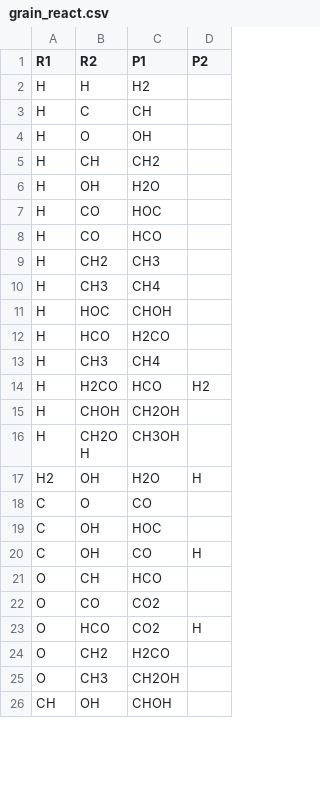
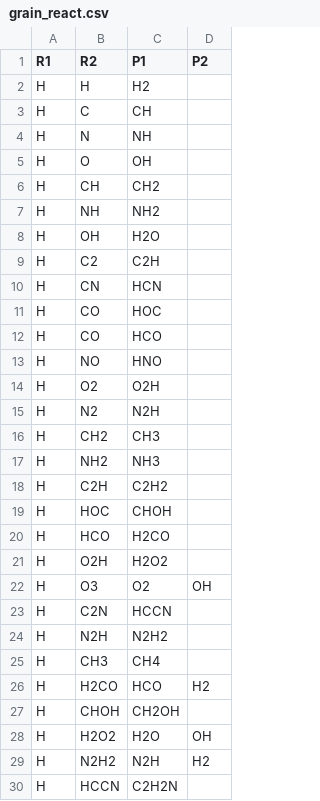
Before and after one commit to slowdivePTG/X-ray-chemistry, a CSV file: KROME/AGN_pc/grain_react.csv, drawn as a sheet; only a part is shown; the shorter side is filled out with more unchanged rows; the diff covers the shown part only.

```diff
--- a/KROME/AGN_pc/grain_react.csv
+++ b/KROME/AGN_pc/grain_react.csv
@@ -3,11 +3,23 @@ H,H,H2,
 H,C,CH,
+H,N,NH,
 H,O,OH,
 H,CH,CH2,
+H,NH,NH2,
 H,OH,H2O,
+H,C2,C2H,
+H,CN,HCN,
 H,CO,HOC,
 H,CO,HCO,
+H,NO,HNO,
+H,O2,O2H,
+H,N2,N2H,
 H,CH2,CH3,
-H,CH3,CH4,
+H,NH2,NH3,
+H,C2H,C2H2,
 H,HOC,CHOH,
 H,HCO,H2CO,
+H,O2H,H2O2,
+H,O3,O2,OH
+H,C2N,HCCN,
+H,N2H,N2H2,
 H,CH3,CH4,
@@ -15 +27,4 @@ H,H2CO,HCO,H2
 H,CHOH,CH2OH,
+H,H2O2,H2O,OH
+H,N2H2,N2H,H2
+H,HCCN,C2H2N,
```
Also changed, not shown: 32 added rows and 1 removed row elsewhere in this file, Notes/grain_reaction.csv.
